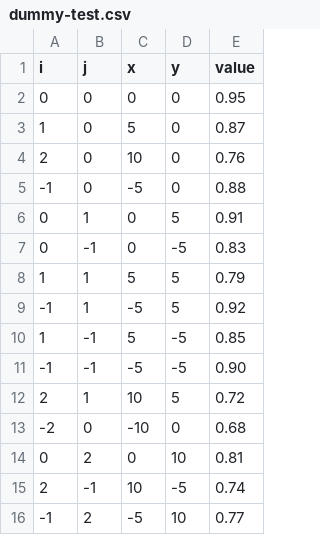
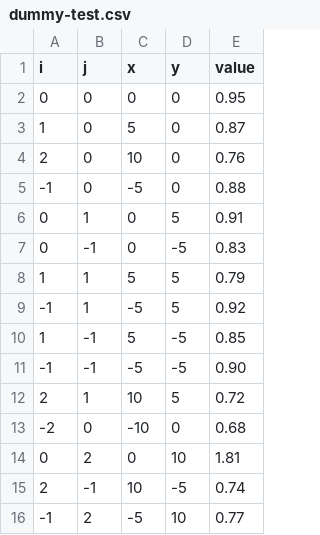
Before and after one commit to telecasterer/wafermap, a CSV file: data/dummy-test.csv, drawn as a sheet.

```diff
--- a/data/dummy-test.csv
+++ b/data/dummy-test.csv
@@ -13,3 +13,3 @@ i,j,x,y,value
 -2,0,-10,0,0.68
-0,2,0,10,0.81
+0,2,0,10,1.81
 2,-1,10,-5,0.74
```
Also changed, not shown: 10 other files.
